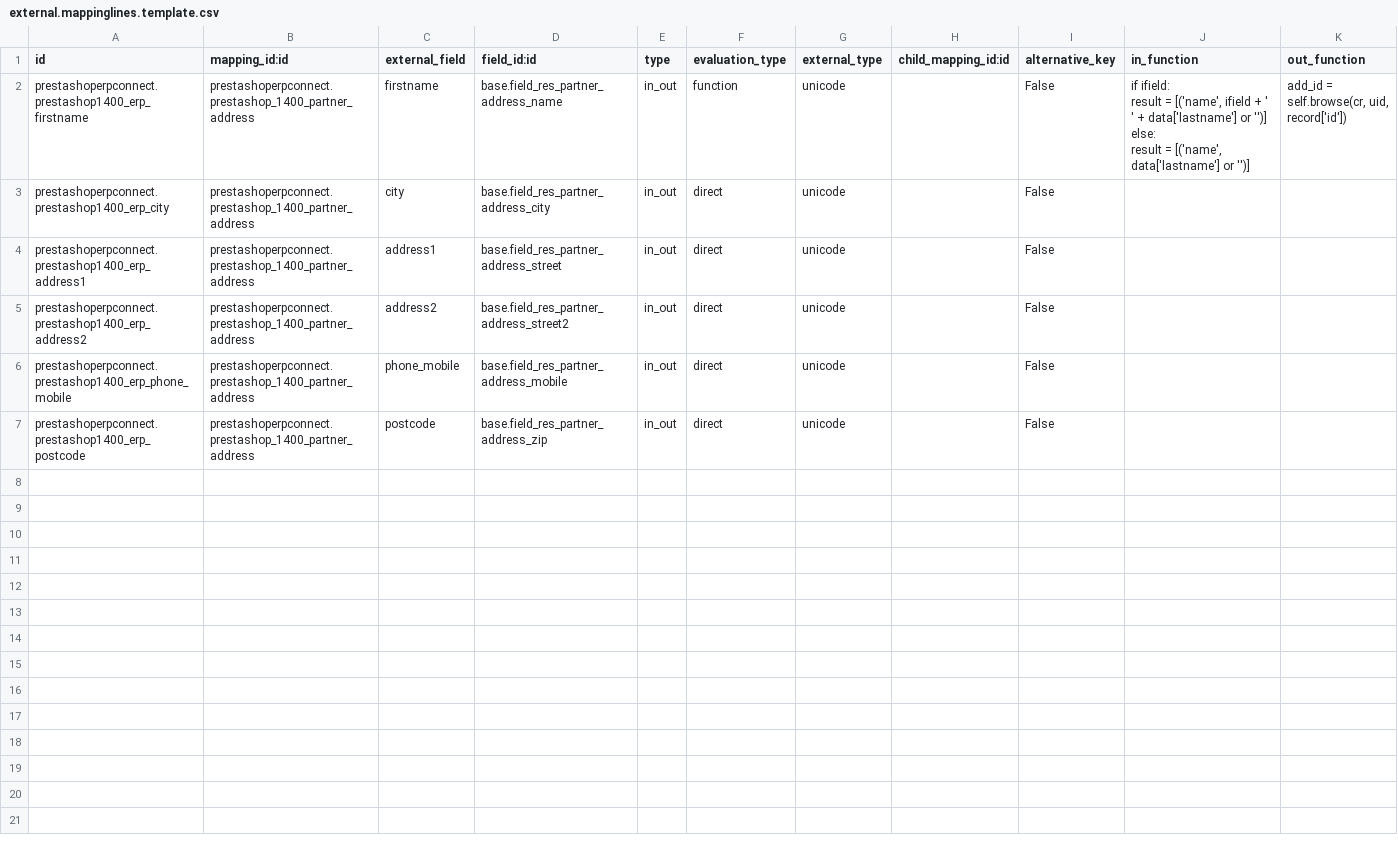
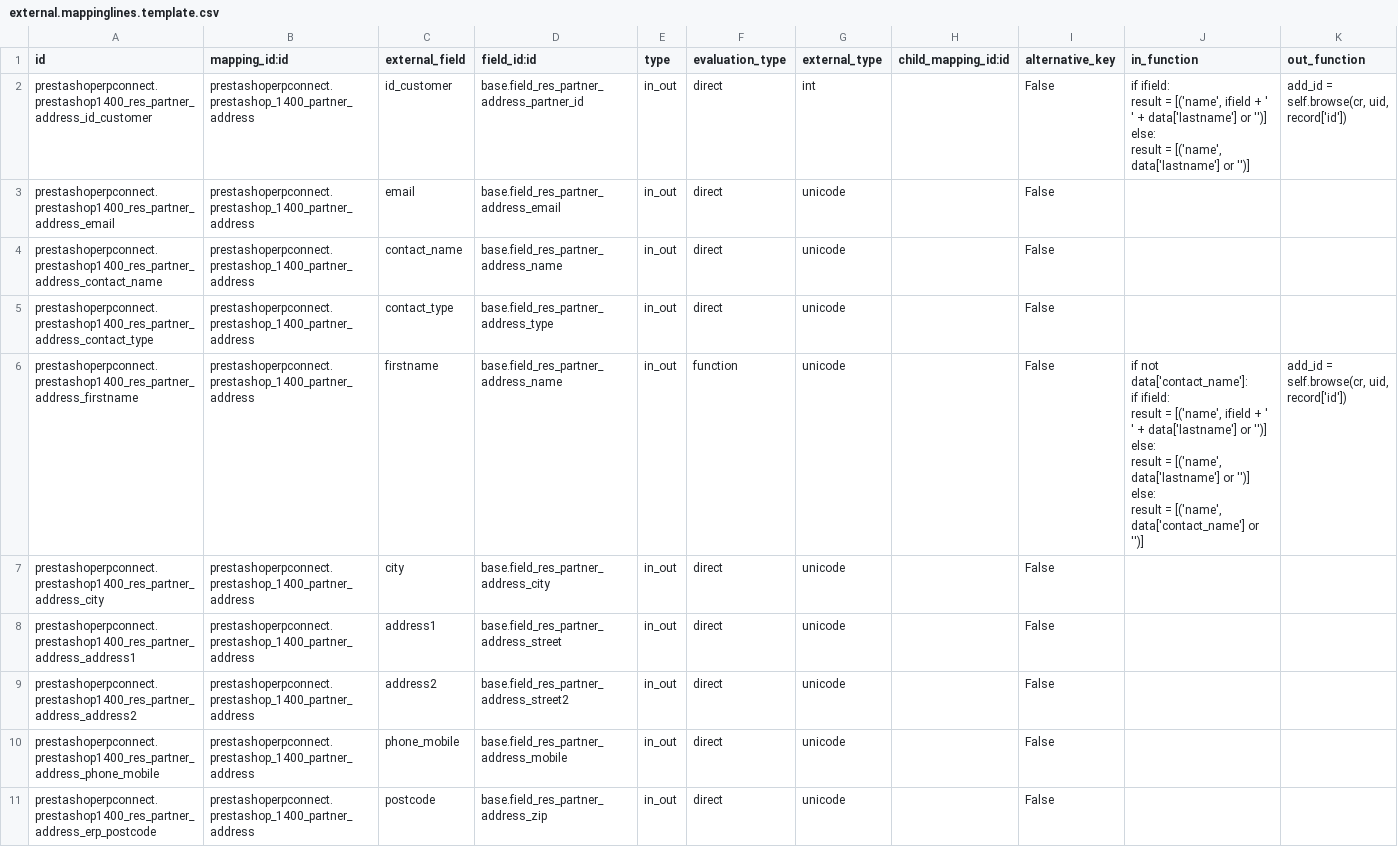
Before and after one commit to effectiveDev0818/prestashop_connector, a CSV file: prestashoperpconnect/settings/1.4.0.0/res.partner.address/external.mappinglines.template.csv, drawn as a sheet.

Commit message:
[IMP] allows to create a default address to the partner (getting email + name)

```diff
--- a/prestashoperpconnect/settings/1.4.0.0/res.partner.address/external.mappinglines.template.csv
+++ b/prestashoperpconnect/settings/1.4.0.0/res.partner.address/external.mappinglines.template.csv
@@ -1,10 +1,20 @@
 "id","mapping_id:id","external_field","field_id:id","type","evaluation_type","external_type","child_mapping_id:id","alternative_key","in_function","out_function"
-"prestashoperpconnect.prestashop1400_erp_firstname","prestashoperpconnect.prestashop_1400_partner_address","firstname","base.field_res_partner_address_name","in_out","function","unicode",,"False","if ifield:
-    result = [('name', ifield + ' ' + data['lastname'] or '')]
-else:
-    result = [('name', data['lastname'] or '')]","add_id = self.browse(cr, uid, record['id'])"
-"prestashoperpconnect.prestashop1400_erp_city","prestashoperpconnect.prestashop_1400_partner_address","city","base.field_res_partner_address_city","in_out","direct","unicode",,"False",,
-"prestashoperpconnect.prestashop1400_erp_address1","prestashoperpconnect.prestashop_1400_partner_address","address1","base.field_res_partner_address_street","in_out","direct","unicode",,"False",,
-"prestashoperpconnect.prestashop1400_erp_address2","prestashoperpconnect.prestashop_1400_partner_address","address2","base.field_res_partner_address_street2","in_out","direct","unicode",,"False",,
-"prestashoperpconnect.prestashop1400_erp_phone_mobile","prestashoperpconnect.prestashop_1400_partner_address","phone_mobile","base.field_res_partner_address_mobile","in_out","direct","unicode",,"False",,
-"prestashoperpconnect.prestashop1400_erp_postcode","prestashoperpconnect.prestashop_1400_partner_address","postcode","base.field_res_partner_address_zip","in_out","direct","unicode",,"False",,
+"prestashoperpconnect.prestashop1400_res_partner_address_id_customer","prestashoperpconnect.prestashop_1400_partner_address","id_customer","base.field_res_partner_address_partner_id","in_out","direct","int",,"False","if ifield:
+    result = [('name', ifield + ' ' + data['lastname'] or '')]
+else:
+    result = [('name', data['lastname'] or '')]","add_id = self.browse(cr, uid, record['id'])"
+"prestashoperpconnect.prestashop1400_res_partner_address_email","prestashoperpconnect.prestashop_1400_partner_address","email","base.field_res_partner_address_email","in_out","direct","unicode",,"False",,
+"prestashoperpconnect.prestashop1400_res_partner_address_contact_name","prestashoperpconnect.prestashop_1400_partner_address","contact_name","base.field_res_partner_address_name","in_out","direct","unicode",,"False",,
+"prestashoperpconnect.prestashop1400_res_partner_address_contact_type","prestashoperpconnect.prestashop_1400_partner_address","contact_type","base.field_res_partner_address_type","in_out","direct","unicode",,"False",,
+"prestashoperpconnect.prestashop1400_res_partner_address_firstname","prestashoperpconnect.prestashop_1400_partner_address","firstname","base.field_res_partner_address_name","in_out","function","unicode",,"False","if not data['contact_name']:
+    if ifield:
+        result = [('name', ifield + ' ' + data['lastname'] or '')]
+    else:
+        result = [('name', data['lastname'] or '')]
+else:
+    result = [('name', data['contact_name'] or '')]","add_id = self.browse(cr, uid, record['id'])"
+"prestashoperpconnect.prestashop1400_res_partner_address_city","prestashoperpconnect.prestashop_1400_partner_address","city","base.field_res_partner_address_city","in_out","direct","unicode",,"False",,
+"prestashoperpconnect.prestashop1400_res_partner_address_address1","prestashoperpconnect.prestashop_1400_partner_address","address1","base.field_res_partner_address_street","in_out","direct","unicode",,"False",,
+"prestashoperpconnect.prestashop1400_res_partner_address_address2","prestashoperpconnect.prestashop_1400_partner_address","address2","base.field_res_partner_address_street2","in_out","direct","unicode",,"False",,
+"prestashoperpconnect.prestashop1400_res_partner_address_phone_mobile","prestashoperpconnect.prestashop_1400_partner_address","phone_mobile","base.field_res_partner_address_mobile","in_out","direct","unicode",,"False",,
+"prestashoperpconnect.prestashop1400_res_partner_address_erp_postcode","prestashoperpconnect.prestashop_1400_partner_address","postcode","base.field_res_partner_address_zip","in_out","direct","unicode",,"False",,
```
Also changed, not shown: prestashoperpconnect/settings/1.4.0.0/res.partner/external.mappinglines.template.csv, 1 other file.
